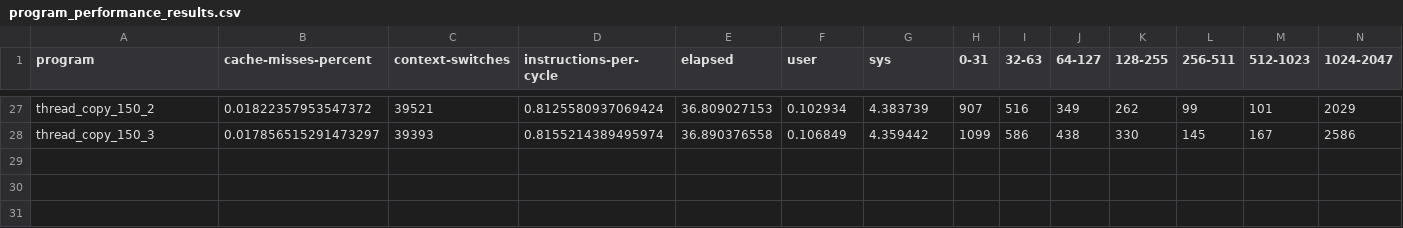
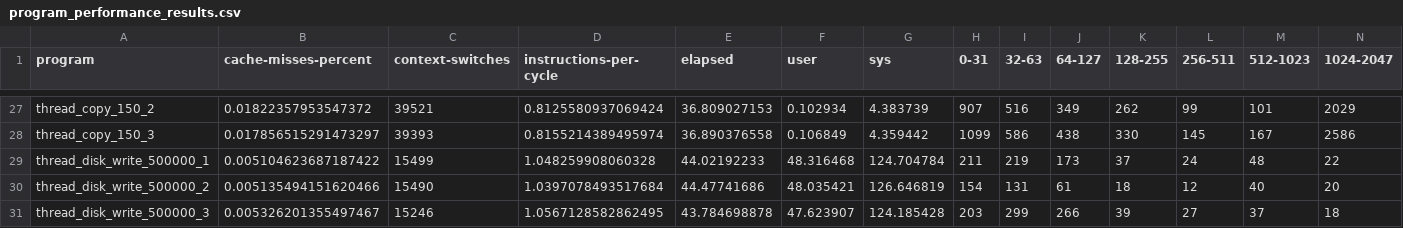
Before and after one commit to philipLutz/capstone-project, a CSV file: src/program_performance_results.csv, drawn as a sheet; only a part is shown, gaps mark what is left out; rows hold the shown columns only; the diff names each change by its address in the sheet, - before the commit and + after, or states it on an @@ line.

Commit message:
added threaded disk write and results

```diff
--- a/src/program_performance_results.csv
+++ b/src/program_performance_results.csv
+row 29: thread_disk_write_500000_1 | 0.005104623687187422 | 15499 | 1.048259908060328 | 44.02192233 | 48.316468 | 124.704784 | 211 | 219 | 173 | 37 | 24 | 48 | 22
+row 30: thread_disk_write_500000_2 | 0.005135494151620466 | 15490 | 1.0397078493517684 | 44.47741686 | 48.035421 | 126.646819 | 154 | 131 | 61 | 18 | 12 | 40 | 20
+row 31: thread_disk_write_500000_3 | 0.005326201355497467 | 15246 | 1.0567128582862495 | 43.784698878 | 47.623907 | 124.185428 | 203 | 299 | 266 | 39 | 27 | 37 | 18
```
Also changed, not shown: src/static_analysis_results.csv, 3 other files.
